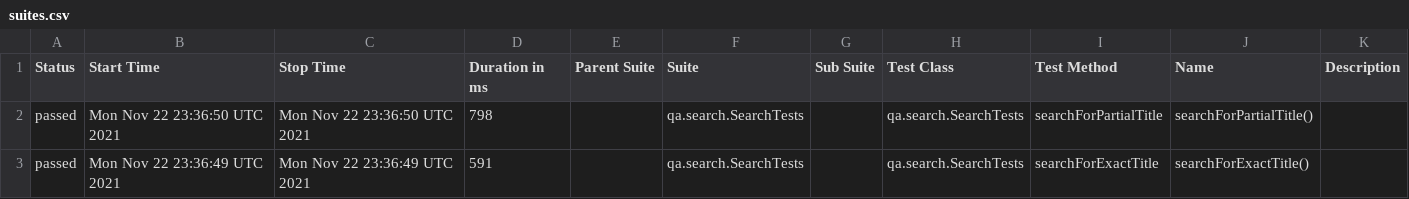
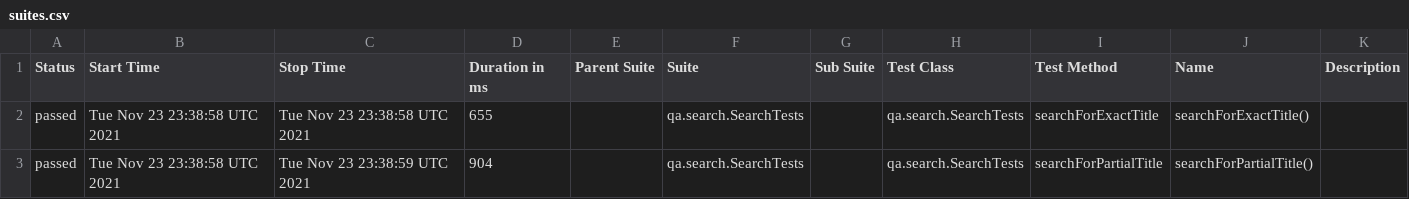
Before and after one commit to reinaldorossetti/playwright-kotlin-junit5, a CSV file: safari/data/suites.csv, drawn as a sheet.

```diff
--- a/safari/data/suites.csv
+++ b/safari/data/suites.csv
@@ -1,3 +1,3 @@
 "Status","Start Time","Stop Time","Duration in ms","Parent Suite","Suite","Sub Suite","Test Class","Test Method","Name","Description"
-"passed","Mon Nov 22 23:36:50 UTC 2021","Mon Nov 22 23:36:50 UTC 2021","798","","qa.search.SearchTests","","qa.search.SearchTests","searchForPartialTitle","searchForPartialTitle()",""
-"passed","Mon Nov 22 23:36:49 UTC 2021","Mon Nov 22 23:36:49 UTC 2021","591","","qa.search.SearchTests","","qa.search.SearchTests","searchForExactTitle","searchForExactTitle()",""
+"passed","Tue Nov 23 23:38:58 UTC 2021","Tue Nov 23 23:38:58 UTC 2021","655","","qa.search.SearchTests","","qa.search.SearchTests","searchForExactTitle","searchForExactTitle()",""
+"passed","Tue Nov 23 23:38:58 UTC 2021","Tue Nov 23 23:38:59 UTC 2021","904","","qa.search.SearchTests","","qa.search.SearchTests","searchForPartialTitle","searchForPartialTitle()",""
```
Also changed, not shown: 17 other files.
